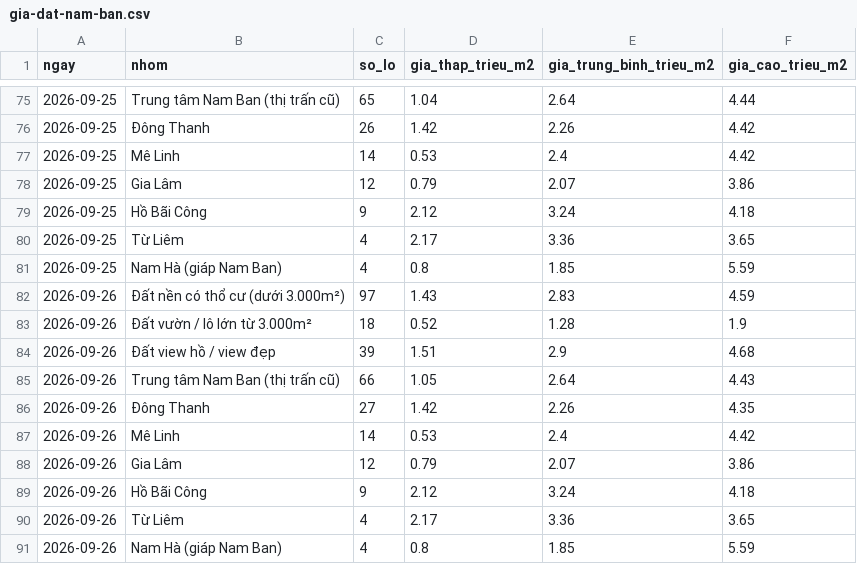
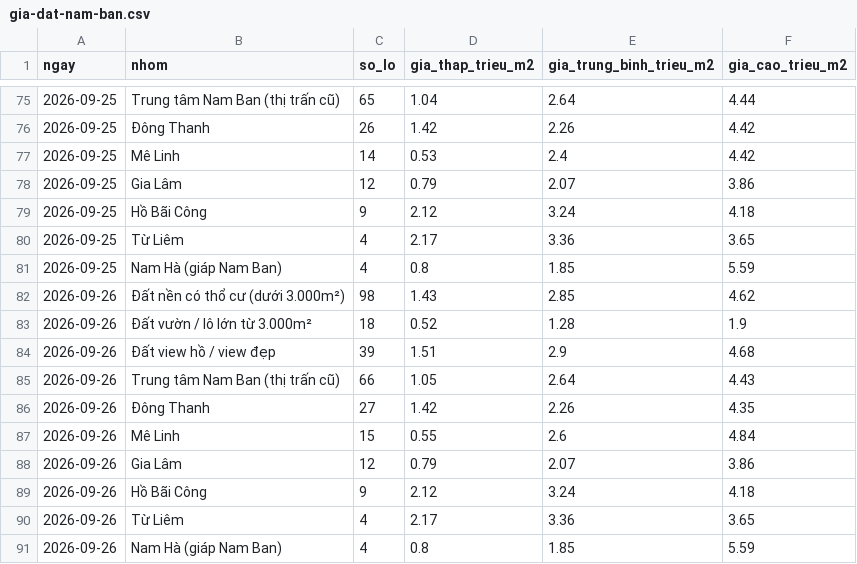
Before and after one commit to doanquocduyet/nambanvillas, a CSV file: data/gia-dat-nam-ban.csv, drawn as a sheet; only a part is shown, gaps mark what is left out.

```diff
--- a/data/gia-dat-nam-ban.csv
+++ b/data/gia-dat-nam-ban.csv
@@ -81,3 +81,3 @@ ngay,nhom,so_lo,gia_thap_trieu_m2,gia_trung_binh_trieu_m2,gia_cao_trieu_m2
 2026-09-25,Nam Hà (giáp Nam Ban),4,0.8,1.85,5.59
-2026-09-26,Đất nền có thổ cư (dưới 3.000m²),97,1.43,2.83,4.59
+2026-09-26,Đất nền có thổ cư (dưới 3.000m²),98,1.43,2.85,4.62
 2026-09-26,Đất vườn / lô lớn từ 3.000m²,18,0.52,1.28,1.9
@@ -86,3 +86,3 @@ ngay,nhom,so_lo,gia_thap_trieu_m2,gia_trung_binh_trieu_m2,gia_cao_trieu_m2
 2026-09-26,Đông Thanh,27,1.42,2.26,4.35
-2026-09-26,Mê Linh,14,0.53,2.4,4.42
+2026-09-26,Mê Linh,15,0.55,2.6,4.84
 2026-09-26,Gia Lâm,12,0.79,2.07,3.86
```
Also changed, not shown: 18 other files.
